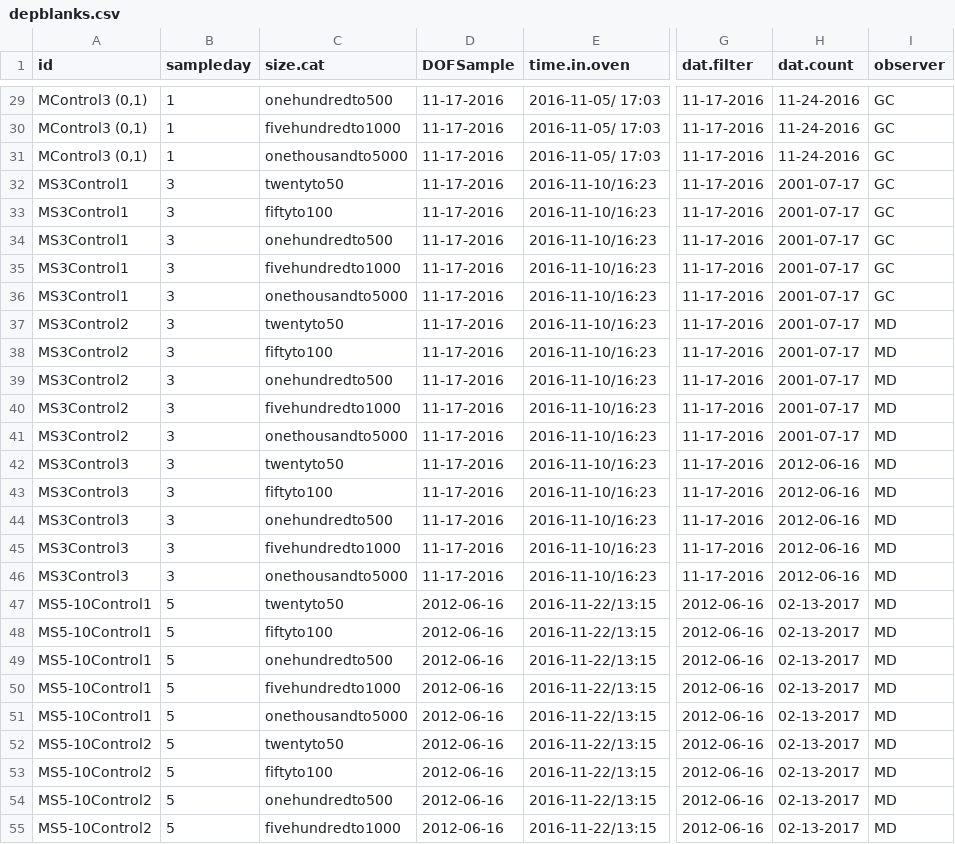
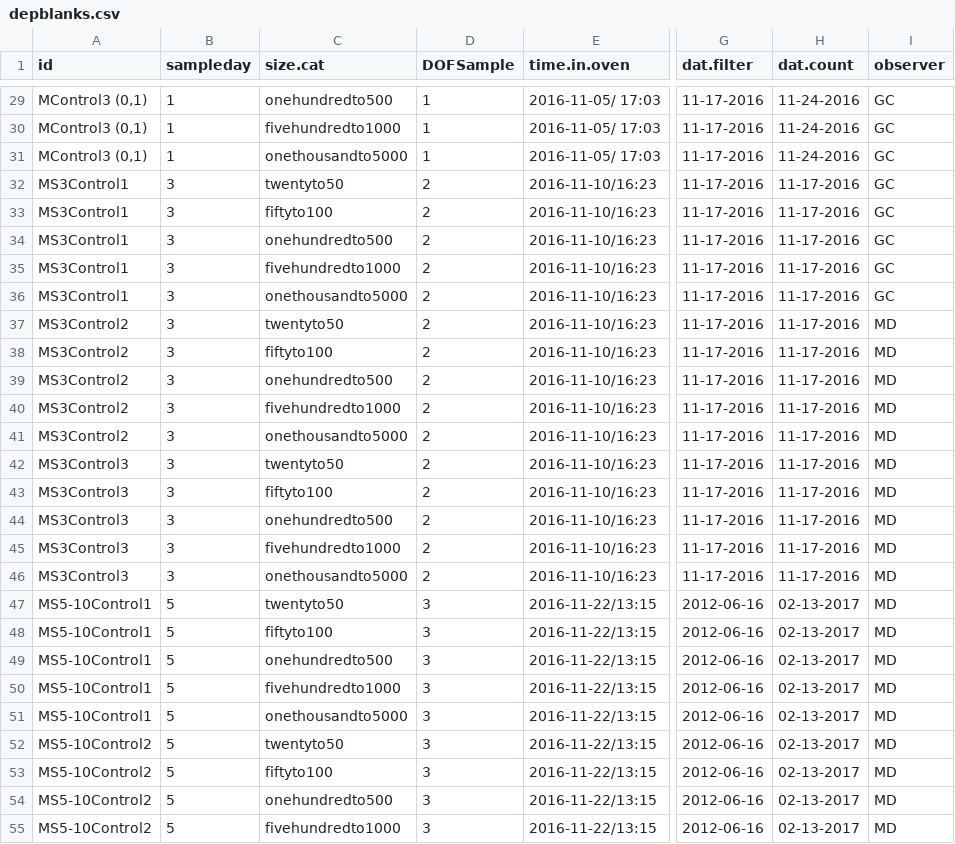
Before and after one commit to GCov/Depuration-of-anthropogenic-particles-by-Pacific-oysters, a CSV file: depblanks.csv, drawn as a sheet; only a part is shown, gaps mark what is left out; the diff covers the shown part only; the diff names each change by its address in the sheet, - before the commit and + after, or states it on an @@ line.

```diff
--- a/depblanks.csv
+++ b/depblanks.csv
-D29:D31 (DOFSample): 11-17-2016
+D29:D31 (DOFSample): 1
-D32:D46 (DOFSample): 11-17-2016
+D32:D46 (DOFSample): 2
-H32:H41 (dat.count): 2001-07-17
+H32:H41 (dat.count): 11-17-2016
-H42:H46 (dat.count): 2012-06-16
+H42:H46 (dat.count): 11-17-2016
-D47:D55 (DOFSample): 2012-06-16
+D47:D55 (DOFSample): 3
```
Also changed, not shown: 48 edited cells elsewhere in this file, 4 other files.
